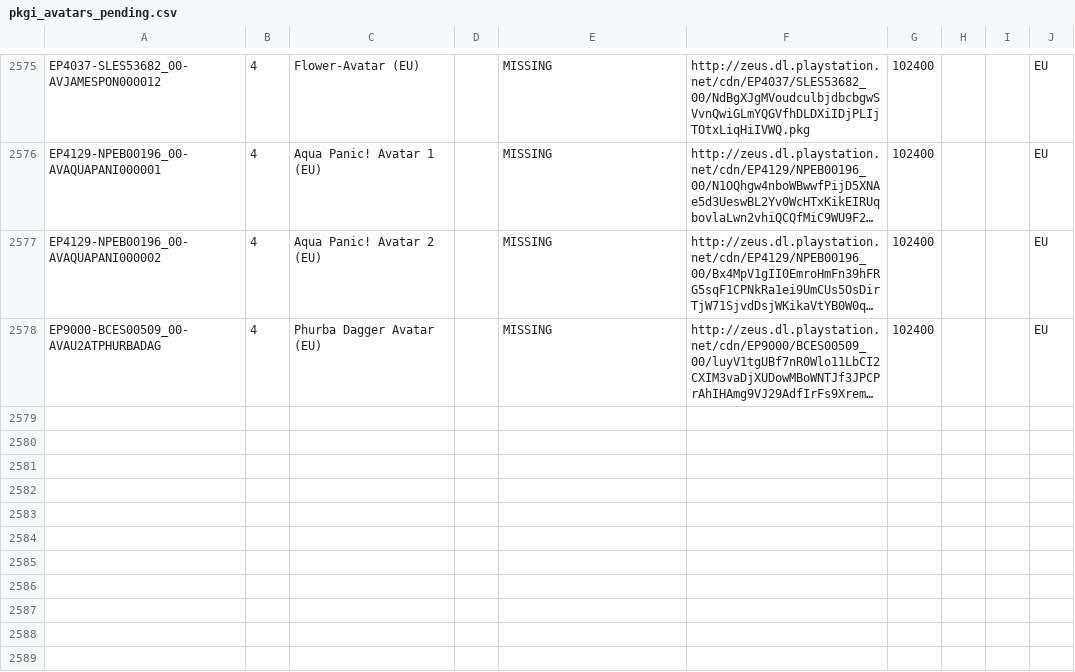
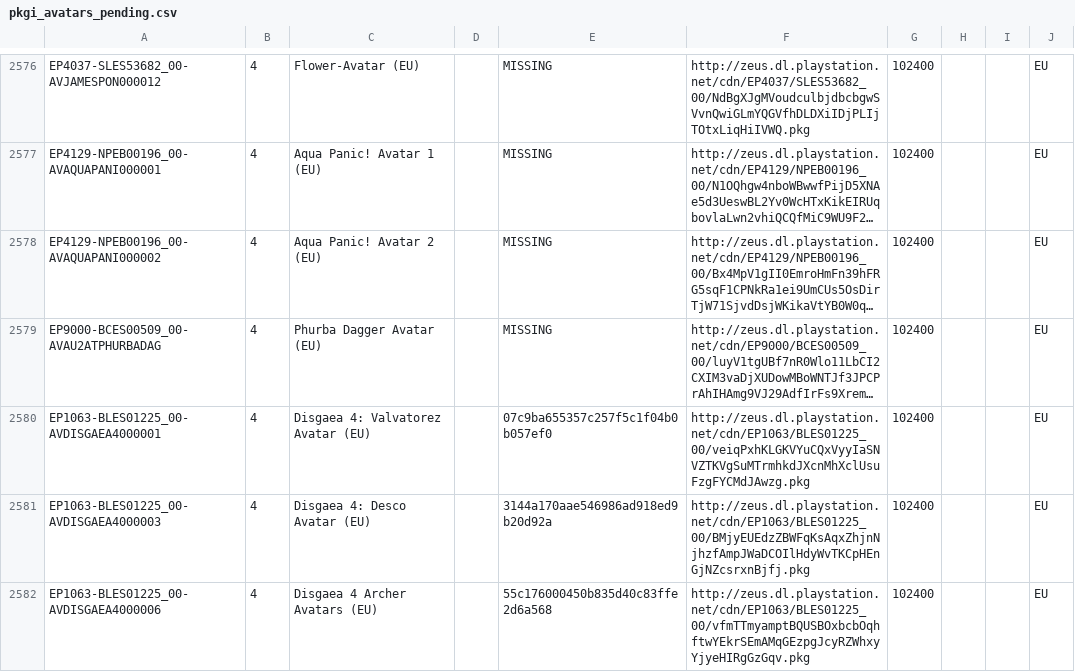
Before and after one commit to jy95/pkgi-ps3-nopaystation, a CSV file: output/pkgi_avatars_pending.csv, drawn as a sheet; only a part is shown, gaps mark what is left out; long unchanged cells end in …; the diff covers the shown part only; the diff names each change by its address in the sheet, - before the commit and + after, or states it on an @@ line.

```diff
--- a/output/pkgi_avatars_pending.csv
+++ b/output/pkgi_avatars_pending.csv
+row 2580: EP1063-BLES01225_00-AVDISGAEA4000001 | 4 | Disgaea 4: Valvatorez Avatar (EU) |  | 07c9ba655357c257f5c1f04b0b057ef0 | http://zeus.dl.playstation.net/cdn/EP1063/BLES01225_00/veiqPxhKLGKVYuCQxVyyIaSNVZTKVgSuMTrmhkdJXcnMhXclUsuFzgFYCMdJAwzg.pkg | 102400 |  |  | EU
+row 2581: EP1063-BLES01225_00-AVDISGAEA4000003 | 4 | Disgaea 4: Desco Avatar (EU) |  | 3144a170aae546986ad918ed9b20d92a | http://zeus.dl.playstation.net/cdn/EP1063/BLES01225_00/BMjyEUEdzZBWFqKsAqxZhjnNjhzfAmpJWaDCOIlHdyWvTKCpHEnGjNZcsrxnBjfj.pkg | 102400 |  |  | EU
+row 2582: EP1063-BLES01225_00-AVDISGAEA4000006 | 4 | Disgaea 4 Archer Avatars (EU) |  | 55c176000450b835d40c83ffe2d6a568 | http://zeus.dl.playstation.net/cdn/EP1063/BLES01225_00/vfmTTmyamptBQUSBOxbcbOqhftwYEkrSEmAMqGEzpgJcyRZWhxyYjyeHIRgGzGqv.pkg | 102400 |  |  | EU
```
Also changed, not shown: 4 added rows and 8 edited cells elsewhere in this file, input/pending_PS3_AVATARS.tsv, input/pending_PS3_THEMES.tsv, 4 other files.
